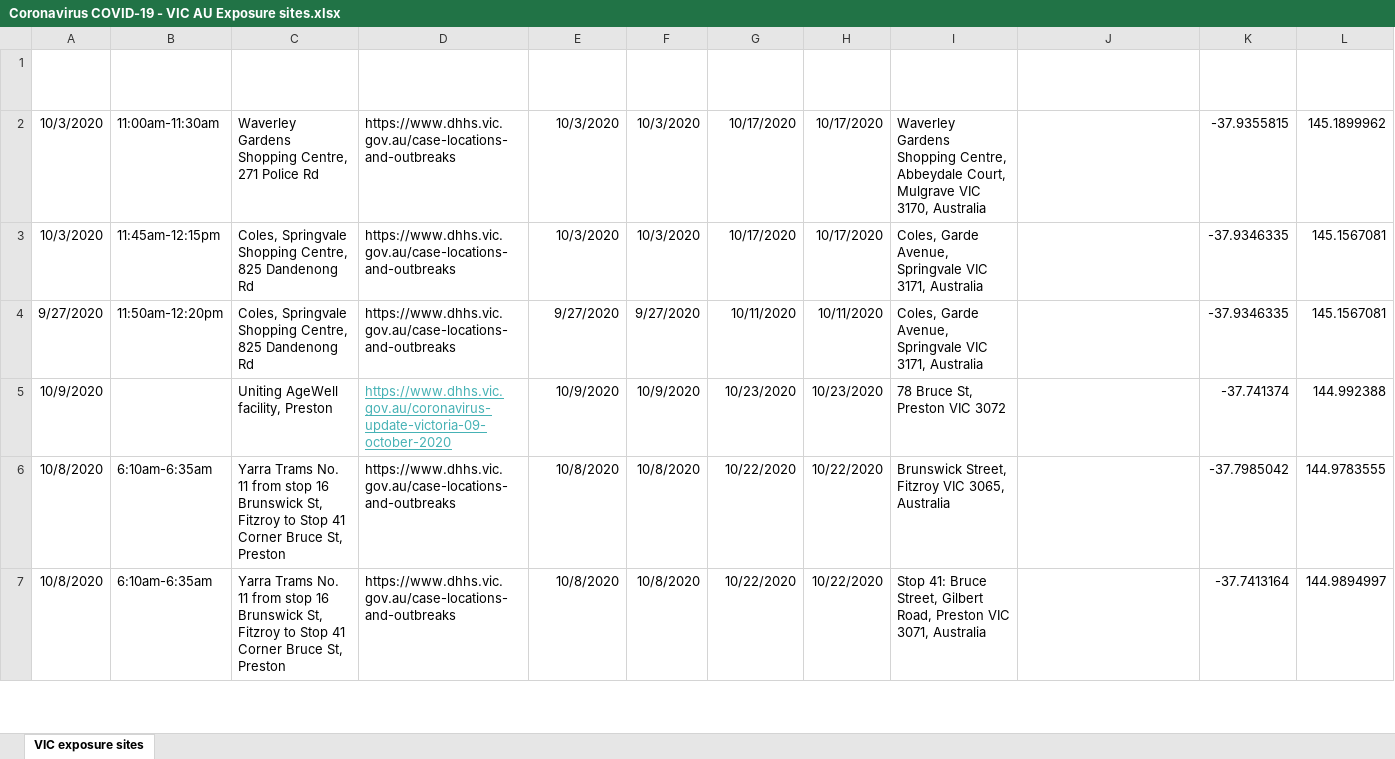
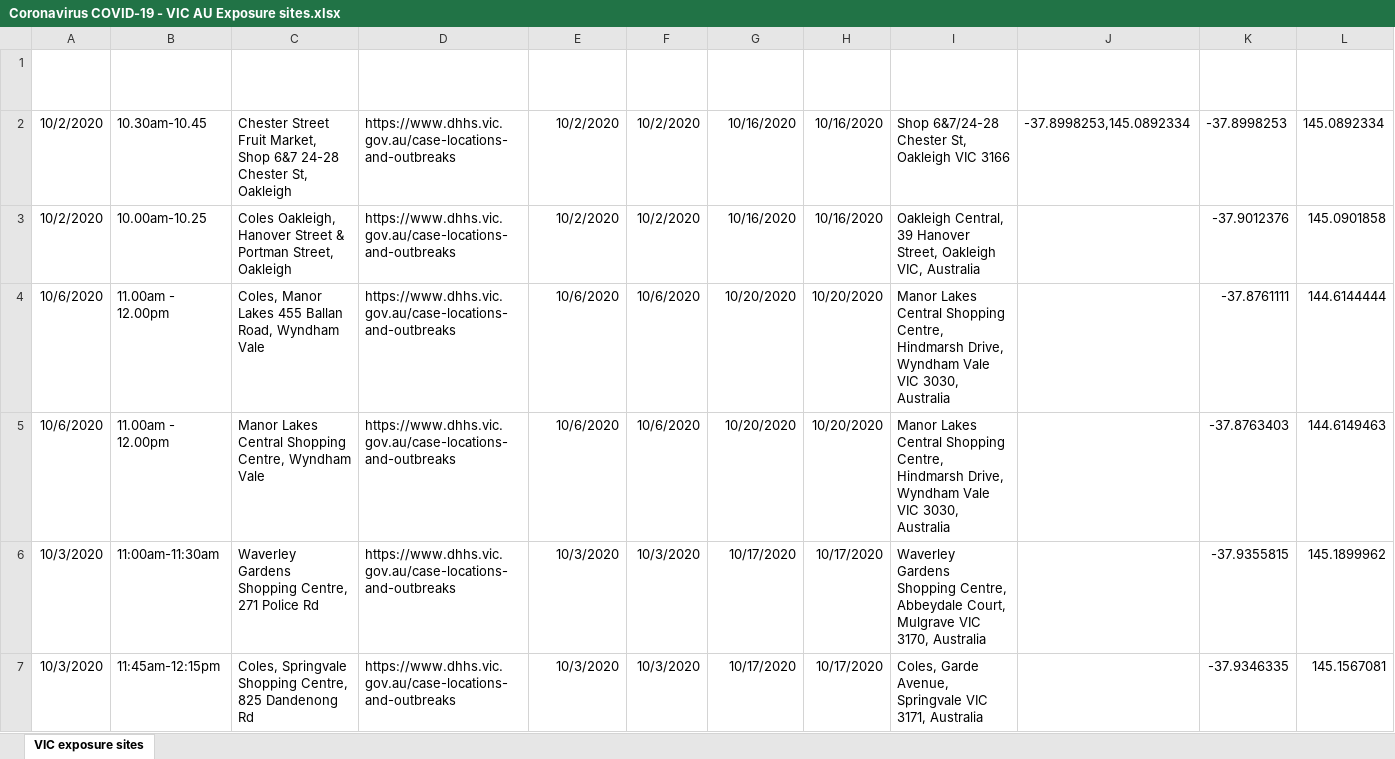
Before and after one commit to Mike-Honey/covid-19-vic-au, an Excel workbook: Coronavirus COVID-19 - VIC AU Exposure sites.xlsx, sheet VIC exposure sites, drawn as a sheet; only a part is shown; the shorter side is filled out with more unchanged rows; values as stored, in another font and other column widths than the file's, no borders; table styles not drawn; the diff names each change by its address in the sheet, - before the commit and + after, or states it on an @@ line.

```diff
--- a/Coronavirus COVID-19 - VIC AU Exposure sites.xlsx (sheet VIC exposure sites)
+++ b/Coronavirus COVID-19 - VIC AU Exposure sites.xlsx (sheet VIC exposure sites)
+row 2: 10/2/2020 | 10.30am-10.45 | Chester Street Fruit Market, Shop 6&7 24-28 Chester St, Oakleigh | https://www.dhhs.vic.gov.au/case-locations-and-outbreaks | 10/2/2020 | 10/2/2020 | 10/16/2020 | 10/16/2020 | Shop 6&7/24-28 Chester St, Oakleigh VIC 3166 | -37.8998253,145.0892334 | -37.8998253 | 145.0892334
+row 3: 10/2/2020 | 10.00am-10.25 | Coles Oakleigh, Hanover Street & Portman Street, Oakleigh | https://www.dhhs.vic.gov.au/case-locations-and-outbreaks | 10/2/2020 | 10/2/2020 | 10/16/2020 | 10/16/2020 | Oakleigh Central, 39 Hanover Street, Oakleigh VIC, Australia |  | -37.9012376 | 145.0901858
+row 4: 10/6/2020 | 11.00am - 12.00pm | Coles, Manor Lakes 455 Ballan Road, Wyndham Vale | https://www.dhhs.vic.gov.au/case-locations-and-outbreaks | 10/6/2020 | 10/6/2020 | 10/20/2020 | 10/20/2020 | Manor Lakes Central Shopping Centre, Hindmarsh Drive, Wyndham Vale VIC 3030, Australia |  | -37.8761111 | 144.6144444
+row 5: 10/6/2020 | 11.00am - 12.00pm | Manor Lakes Central Shopping Centre, Wyndham Vale | https://www.dhhs.vic.gov.au/case-locations-and-outbreaks | 10/6/2020 | 10/6/2020 | 10/20/2020 | 10/20/2020 | Manor Lakes Central Shopping Centre, Hindmarsh Drive, Wyndham Vale VIC 3030, Australia |  | -37.8763403 | 144.6149463
```
Also changed, not shown: Coronavirus COVID-19 - VIC AU Exposure sites LGA.xlsx, 1 other file.
